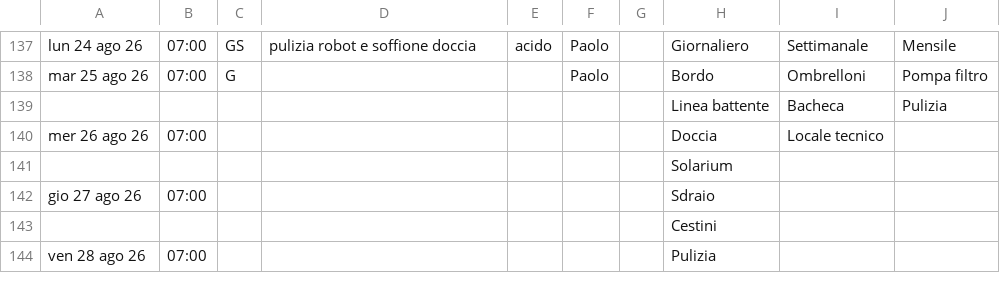
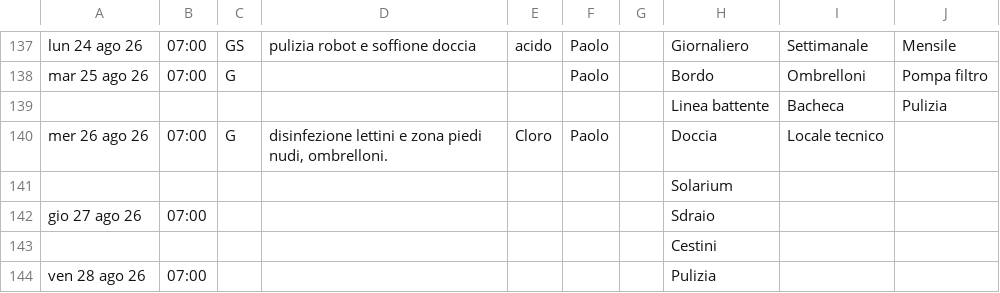
Before and after one commit to paolodelbalio/registrileanfore, a CSV file: REGISTRO PULIZIE PISCINA 2026.csv, drawn as a sheet; only a part is shown, gaps mark what is left out.

Commit message:
Aggiornamento automatico: REGISTRO PULIZIE PISCINA 2026.csv

```diff
--- a/REGISTRO PULIZIE PISCINA 2026.csv
+++ b/REGISTRO PULIZIE PISCINA 2026.csv
@@ -139,3 +139,3 @@ mar 25 ago 26,07:00,G,,,Paolo,,Bordo,Ombrelloni,Pompa filtro
 ,,,,,,,Linea battente,Bacheca,Pulizia
-mer 26 ago 26,07:00,,,,,,Doccia,Locale tecnico,
+mer 26 ago 26,07:00,G,"disinfezione lettini e zona piedi nudi, ombrelloni.",Cloro,Paolo,,Doccia,Locale tecnico,
 ,,,,,,,Solarium,,
```
